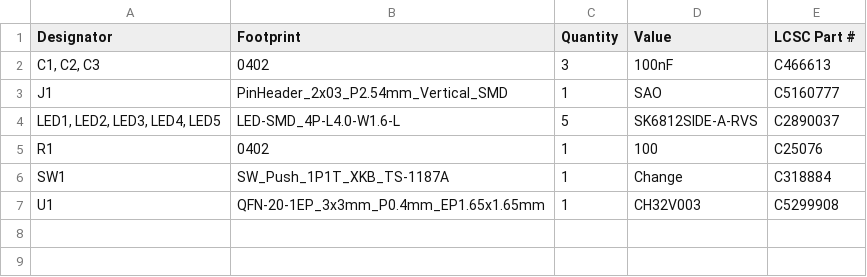
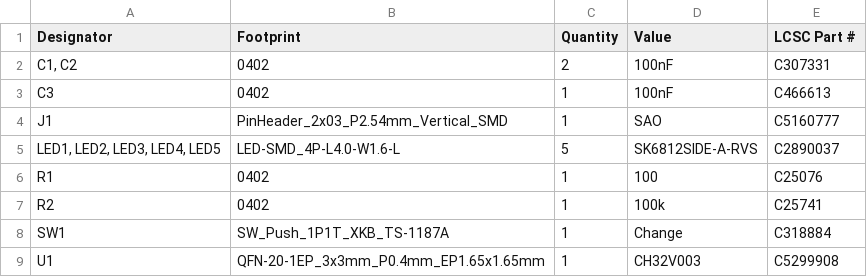
Before and after one commit to badgeteam/WICCON2024-hardware, a CSV file: social_battery/production/bom.csv, drawn as a sheet.

Commit message:
Add 100k pull-up to SDA on social battery and use correct footprint for battery holder on SAO nametag

```diff
--- a/social_battery/production/bom.csv
+++ b/social_battery/production/bom.csv
@@ -1,3 +1,4 @@
 Designator,Footprint,Quantity,Value,LCSC Part #
-"C1, C2, C3",0402,3,100nF,C466613
+"C1, C2",0402,2,100nF,C307331
+C3,0402,1,100nF,C466613
 J1,PinHeader_2x03_P2.54mm_Vertical_SMD,1,SAO,C5160777
@@ -5,2 +6,3 @@ J1,PinHeader_2x03_P2.54mm_Vertical_SMD,1,SAO,C5160777
 R1,0402,1,100,C25076
+R2,0402,1,100k,C25741
 SW1,SW_Push_1P1T_XKB_TS-1187A,1,Change,C318884
```
Also changed, not shown: nametag_sao_holder/production/bom.csv, nametag_sao_holder/production/positions.csv, 14 other files.
